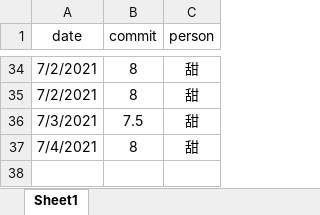
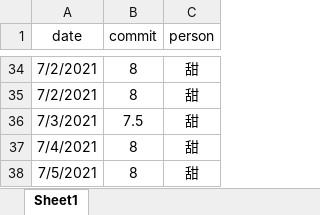
Before and after one commit to zoujiehahaha/KittyG, an Excel workbook: kittycommit.xlsx, sheet Sheet1, drawn as a sheet; only a part is shown, gaps mark what is left out; values as stored, in another font and other column widths than the file's, no borders; the diff names each change by its address in the sheet, - before the commit and + after, or states it on an @@ line.

```diff
--- a/kittycommit.xlsx (sheet Sheet1)
+++ b/kittycommit.xlsx (sheet Sheet1)
+row 38: 7/5/2021 | 8 | 甜
```
Also changed, not shown: 2 other files.
